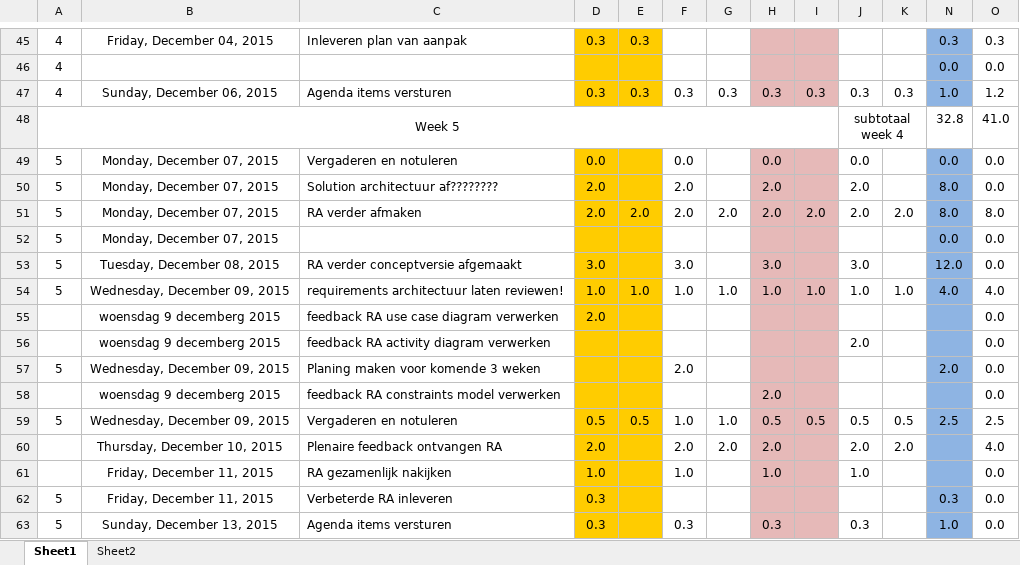
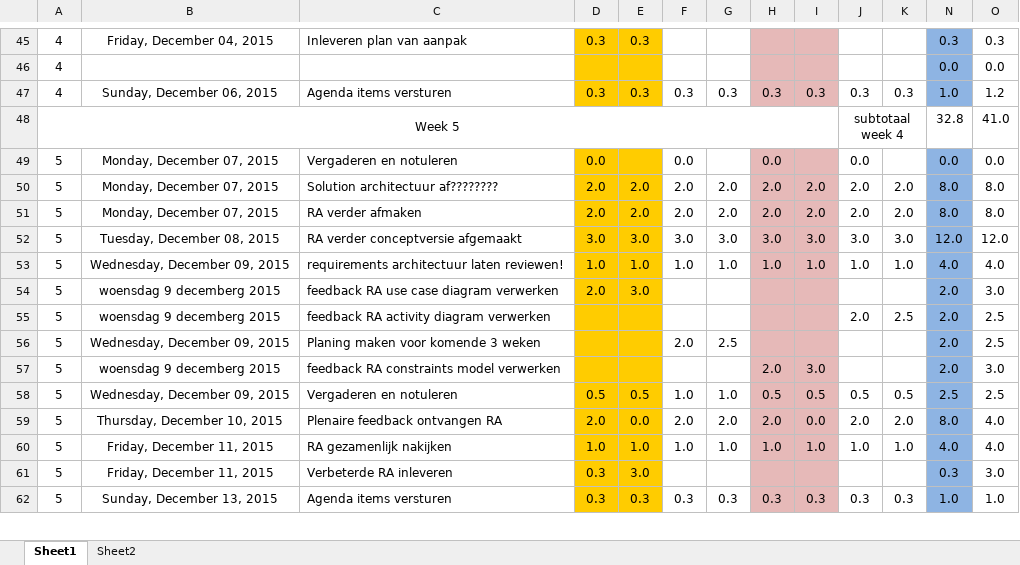
Before and after one commit to jessy100/Themaopdracht6, an Excel workbook: Planning (PvA) en urenverantwoording/urenplanning en verantwoording.xlsx, sheet Sheet1, drawn as a sheet; only a part is shown, gaps mark what is left out; values as stored, in another font and other column widths than the file's, no borders; removed rows and columns are numbered as before the commit, all else as after; the diff covers the shown part only; the diff names each change by its address in the sheet, - before the commit and + after, or states it on an @@ line.

Commit message:
uren bijgewerkt

```diff
--- a/Planning (PvA) en urenverantwoording/urenplanning en verantwoording.xlsx (sheet Sheet1)
+++ b/Planning (PvA) en urenverantwoording/urenplanning en verantwoording.xlsx (sheet Sheet1)
-E50: (empty)
+E50: 2.0
-G50: (empty)
+G50: 2.0
-I50: (empty)
+I50: 2.0
-K50: (empty)
+K50: 2.0
-O50: 0.0
+O50: 8.0
-row 52: 5 | Monday, December 07, 2015 |  |  |  |  |  |  |  |  |  | 0.0 | 0.0
-E52: (empty)
+E52: 3.0
-G52: (empty)
+G52: 3.0
-I52: (empty)
+I52: 3.0
-K52: (empty)
+K52: 3.0
-O52: 0.0
+O52: 12.0
-row 55:  | woensdag 9 decemberg 2015 | feedback RA use case diagram verwerken | 2.0 |  |  |  |  |  |  |  |  | 0.0
-row 56:  | woensdag 9 decemberg 2015 | feedback RA activity diagram verwerken |  |  |  |  |  |  | 2.0 |  |  | 0.0
+row 54: 5 | woensdag 9 decemberg 2015 | feedback RA use case diagram verwerken | 2.0 | 3.0 |  |  |  |  |  |  | 2.0 | 3.0
+row 55: 5 | woensdag 9 decemberg 2015 | feedback RA activity diagram verwerken |  |  |  |  |  |  | 2.0 | 2.5 | 2.0 | 2.5
-G56: (empty)
+G56: 2.5
-O56: 0.0
+O56: 2.5
-row 58:  | woensdag 9 decemberg 2015 | feedback RA constraints model verwerken |  |  |  |  | 2.0 |  |  |  |  | 0.0
+row 57: 5 | woensdag 9 decemberg 2015 | feedback RA constraints model verwerken |  |  |  |  | 2.0 | 3.0 |  |  | 2.0 | 3.0
-A59: (empty)
+A59: 5
-E59: (empty)
+E59: 0.0
-I59: (empty)
+I59: 0.0
-N59: (empty)
+N59: 8.0
-row 61:  | Friday, December 11, 2015 | RA gezamenlijk nakijken | 1.0 |  | 1.0 |  | 1.0 |  | 1.0 |  |  | 0.0
+row 60: 5 | Friday, December 11, 2015 | RA gezamenlijk nakijken | 1.0 | 1.0 | 1.0 | 1.0 | 1.0 | 1.0 | 1.0 | 1.0 | 4.0 | 4.0
-E61: (empty)
+E61: 3.0
-O61: 0.0
+O61: 3.0
-E62: (empty)
+E62: 0.3
-G62: (empty)
+G62: 0.3
-I62: (empty)
+I62: 0.3
-K62: (empty)
+K62: 0.3
-O62: 0.0
+O62: 1.0
```
Also changed, not shown: 18 added rows, 18 removed rows and 40 edited cells elsewhere in this sheet, formulas that keep their value.
